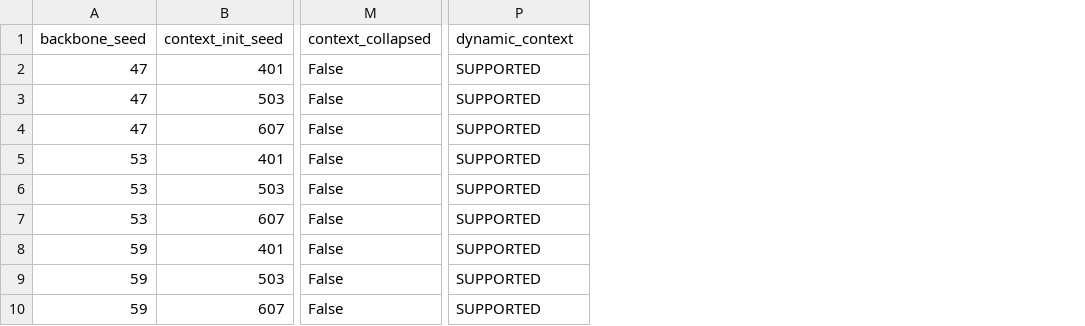
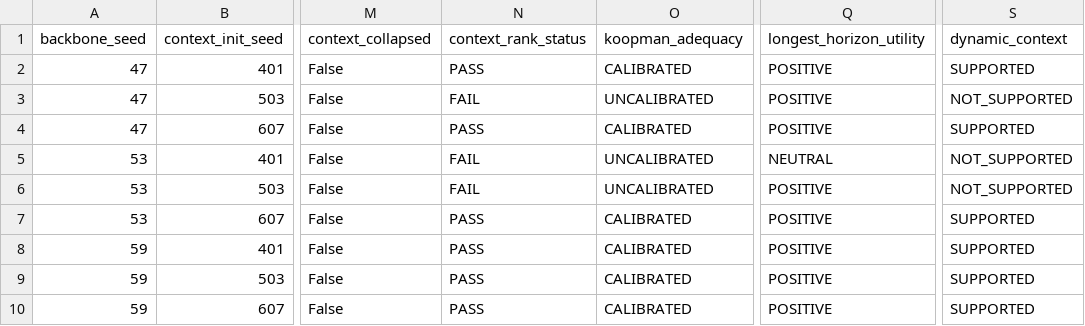
Before and after one commit to ErneSun/JKA_model, a CSV file: gpu_validation/v0_8/results/v08-final-20260820T111016Z/evaluation/context_model_comparison.csv, drawn as a sheet; only a part is shown, gaps mark what is left out; addresses are those after the commit; the diff names each change by its address in the sheet, - before the commit and + after, or states it on an @@ line.

Commit message:
v0.9 test 1 results

```diff
--- a/gpu_validation/v0_8/results/v08-final-20260820T111016Z/evaluation/context_model_comparison.csv
+++ b/gpu_validation/v0_8/results/v08-final-20260820T111016Z/evaluation/context_model_comparison.csv
+column N (context_rank_status), rows 2-10: PASS | FAIL | PASS | FAIL | FAIL | PASS | PASS | PASS | PASS
+column O (koopman_adequacy), rows 2-10: CALIBRATED | UNCALIBRATED | CALIBRATED | UNCALIBRATED | UNCALIBRATED | CALIBRATED | CALIBRATED | CALIBRATED | CALIBRATED
+column Q (longest_horizon_utility), rows 2-10: POSITIVE | POSITIVE | POSITIVE | NEUTRAL | POSITIVE | POSITIVE | POSITIVE | POSITIVE | POSITIVE
-S3 (dynamic_context): SUPPORTED
+S3 (dynamic_context): NOT_SUPPORTED
-S5:S6 (dynamic_context): SUPPORTED
+S5:S6 (dynamic_context): NOT_SUPPORTED
```
Also changed, not shown: 24 other files.
